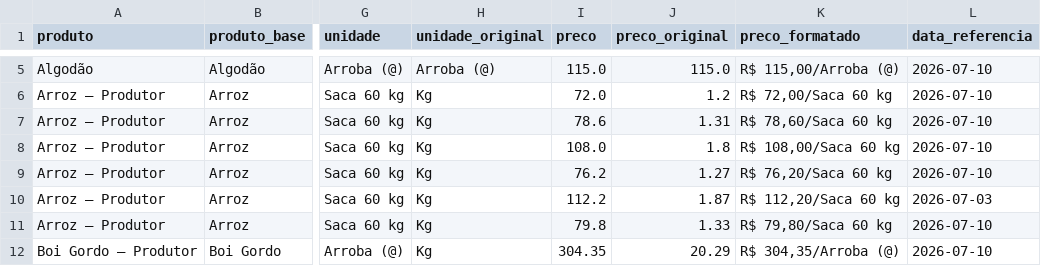
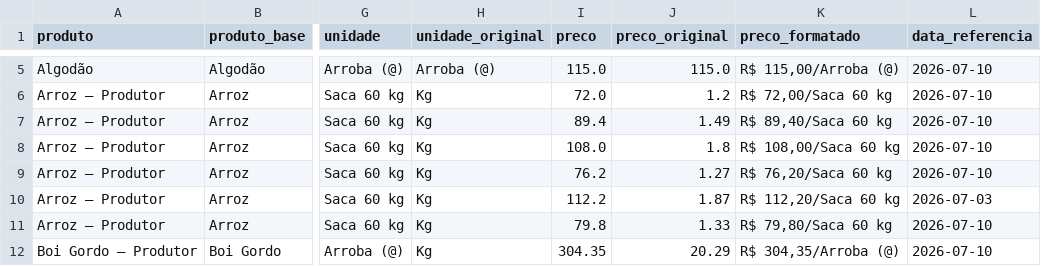
Before and after one commit to idocandido-dotcom/cotacoes, a CSV file: cotacoes/public/cotacoes_nordeste.csv, drawn as a sheet; only a part is shown, gaps mark what is left out; the diff names each change by its address in the sheet, - before the commit and + after, or states it on an @@ line.

```diff
--- a/cotacoes/public/cotacoes_nordeste.csv
+++ b/cotacoes/public/cotacoes_nordeste.csv
-I7 (preco): 78.6
+I7 (preco): 89.4
-J7 (preco_original): 1.31
+J7 (preco_original): 1.49
-K7 (preco_formatado): R$ 78,60/Saca 60 kg
+K7 (preco_formatado): R$ 89,40/Saca 60 kg
```
Also changed, not shown: 5 other files.
